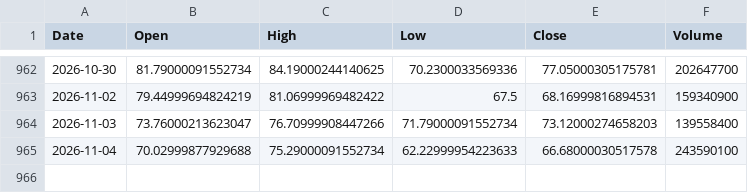
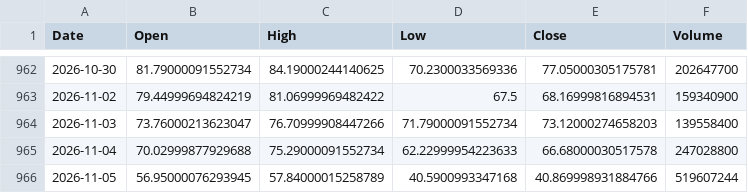
Before and after one commit to areshcwgame1-dot/retail-noise, a CSV file: data/SOXL_history.csv, drawn as a sheet; only a part is shown, gaps mark what is left out.

```diff
--- a/data/SOXL_history.csv
+++ b/data/SOXL_history.csv
@@ -964,2 +964,3 @@ Date,Open,High,Low,Close,Volume
 2026-11-03,73.76000213623047,76.70999908447266,71.79000091552734,73.12000274658203,139558400
-2026-11-04,70.02999877929688,75.29000091552734,62.22999954223633,66.68000030517578,243590100
+2026-11-04,70.02999877929688,75.29000091552734,62.22999954223633,66.68000030517578,247028800
+2026-11-05,56.95000076293945,57.84000015258789,40.5900993347168,40.869998931884766,519607244
```
Also changed, not shown: data/GOOGL_history.csv, data/SNDK_history.csv, 14 other files.
